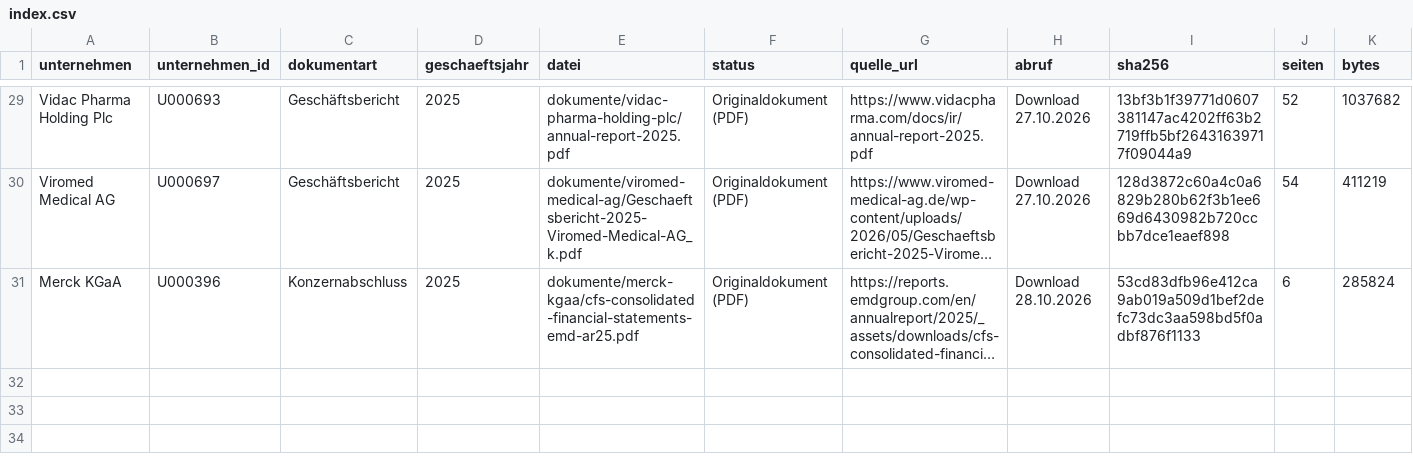
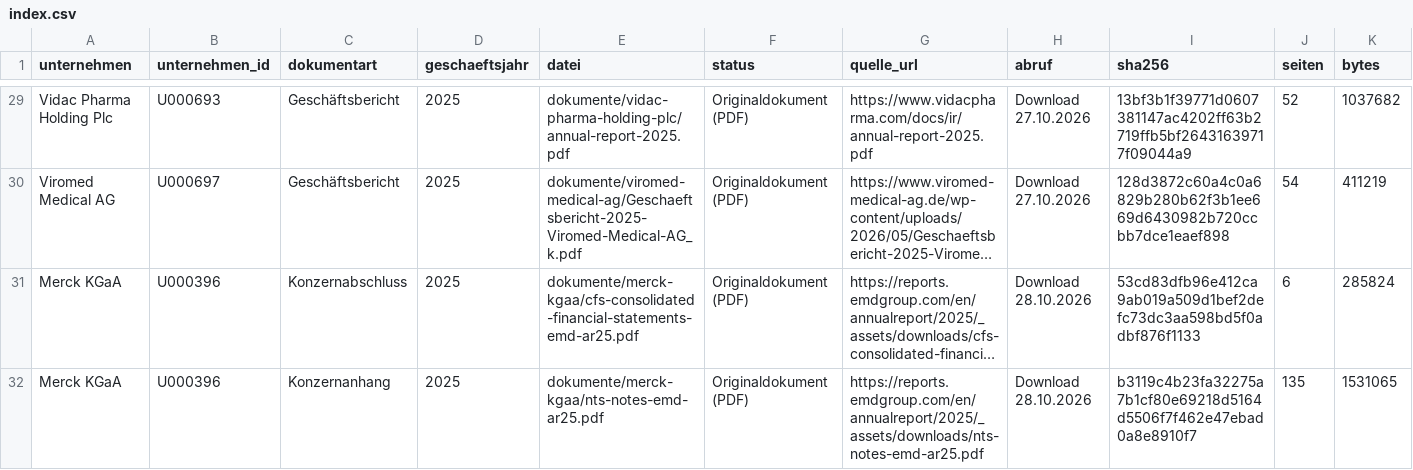
Before and after one commit to chillkrote/Unternehmenskennzahlen, a CSV file: boersennotierte-unternehmen/pharma-gesundheit/dokumente/index.csv, drawn as a sheet; only a part is shown, gaps mark what is left out; long unchanged cells end in …; rows hold the shown columns only; the diff names each change by its address in the sheet, - before the commit and + after, or states it on an @@ line.

```diff
--- a/boersennotierte-unternehmen/pharma-gesundheit/dokumente/index.csv
+++ b/boersennotierte-unternehmen/pharma-gesundheit/dokumente/index.csv
+row 32: Merck KGaA | U000396 | Konzernanhang | 2025 | dokumente/merck-kgaa/nts-notes-emd-ar25.pdf | Originaldokument (PDF) | https://reports.emdgroup.com/en/annualreport/2025/_assets/downloads/nts-notes-emd-ar25.pdf | Download 28.10.2026 | b3119c4b23fa32275a7b1cf80e69218d5164d5506f7f462e47ebad0a8e8910f7 | 135 | 1531065
```
Also changed, not shown: 1 other file.
